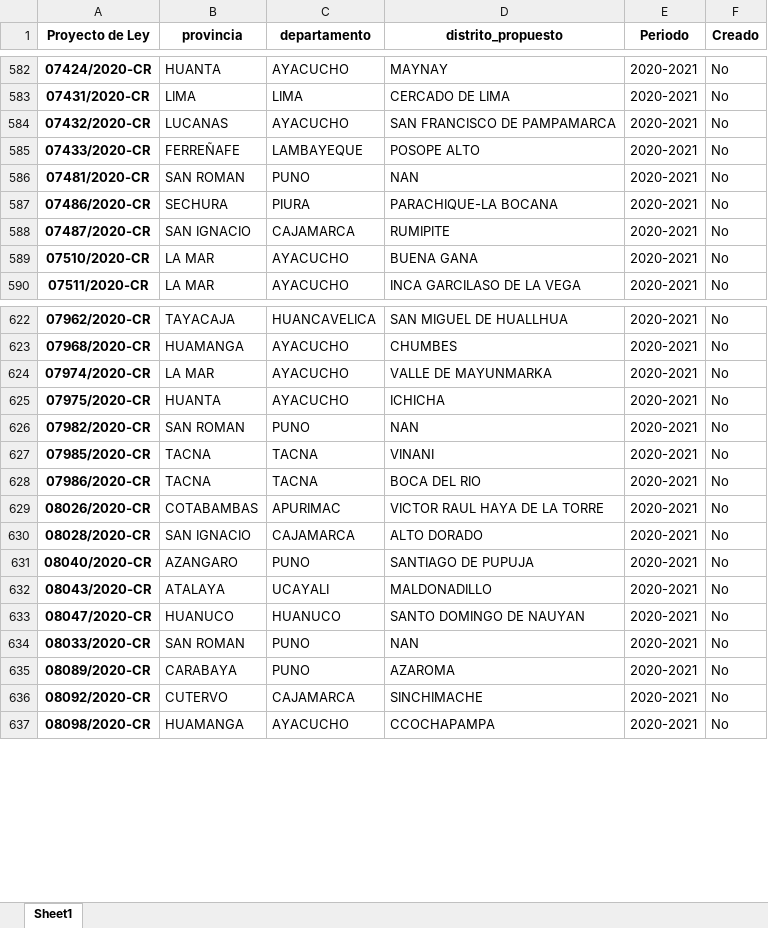
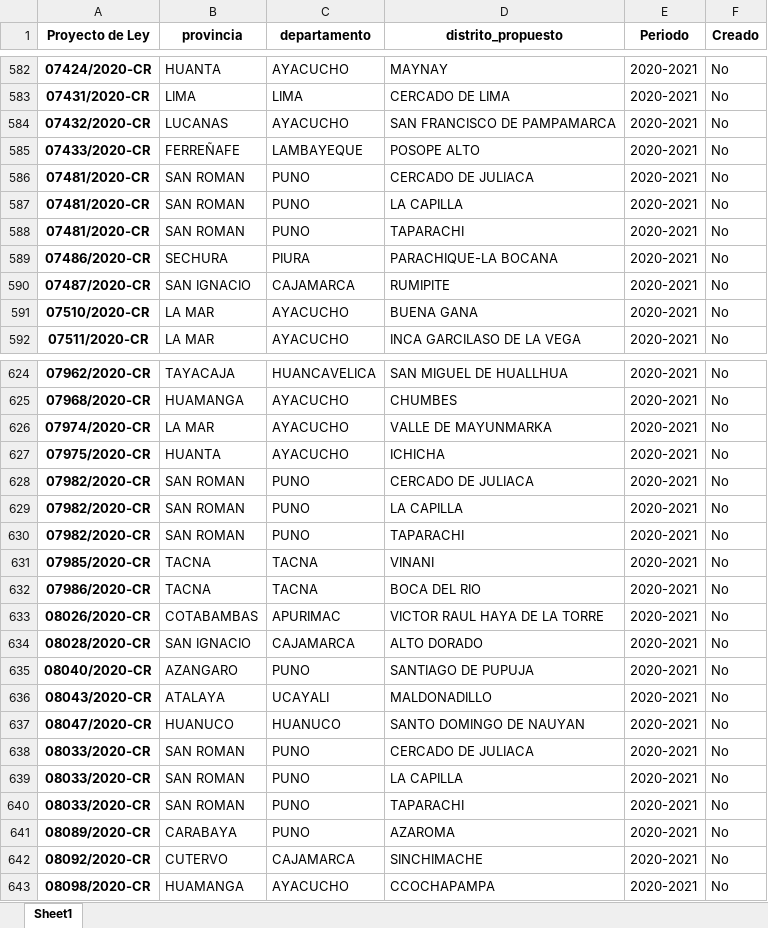
Before and after one commit to YURFA-Pucp/Tesis_2, an Excel workbook: data/distritos_propuesto_tiempo.xlsx, sheet Sheet1, drawn as a sheet; only a part is shown, gaps mark what is left out; values as stored, in another font and other column widths than the file's, no borders; addresses are those after the commit; the diff names each change by its address in the sheet, - before the commit and + after, or states it on an @@ line.

```diff
--- a/data/distritos_propuesto_tiempo.xlsx (sheet Sheet1)
+++ b/data/distritos_propuesto_tiempo.xlsx (sheet Sheet1)
+row 586: 07481/2020-CR | SAN ROMAN | PUNO | CERCADO DE JULIACA | 2020-2021 | No
+row 587: 07481/2020-CR | SAN ROMAN | PUNO | LA CAPILLA | 2020-2021 | No
-D588 (distrito_propuesto): NAN
+D588 (distrito_propuesto): TAPARACHI
+row 628: 07982/2020-CR | SAN ROMAN | PUNO | CERCADO DE JULIACA | 2020-2021 | No
+row 629: 07982/2020-CR | SAN ROMAN | PUNO | LA CAPILLA | 2020-2021 | No
-D630 (distrito_propuesto): NAN
+D630 (distrito_propuesto): TAPARACHI
+row 638: 08033/2020-CR | SAN ROMAN | PUNO | CERCADO DE JULIACA | 2020-2021 | No
+row 639: 08033/2020-CR | SAN ROMAN | PUNO | LA CAPILLA | 2020-2021 | No
-D640 (distrito_propuesto): NAN
+D640 (distrito_propuesto): TAPARACHI
```
Also changed, not shown: data/distritos_propuesto_tiempo_proponente.xlsx, 4 other files.
